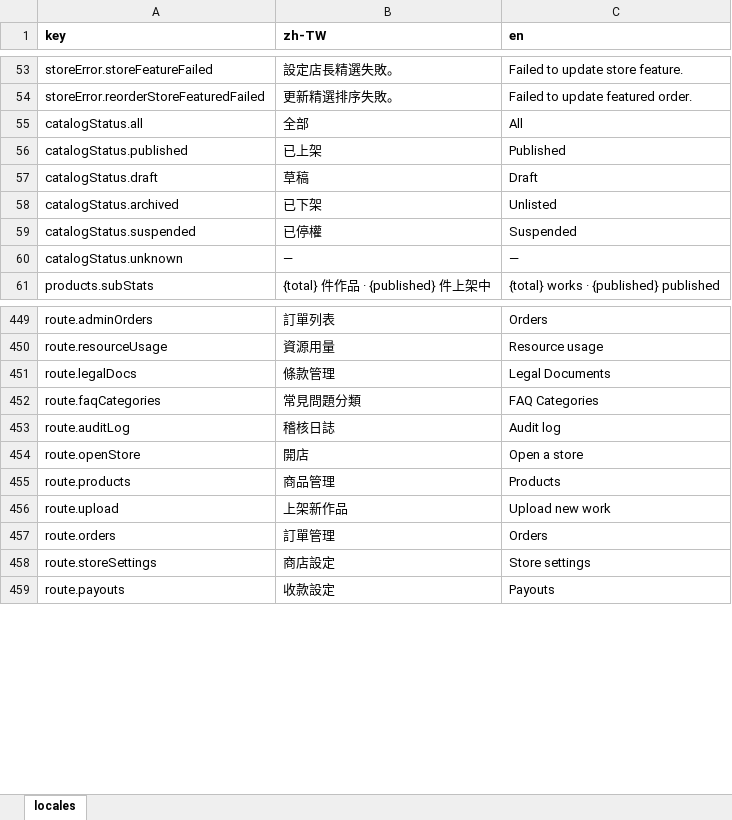
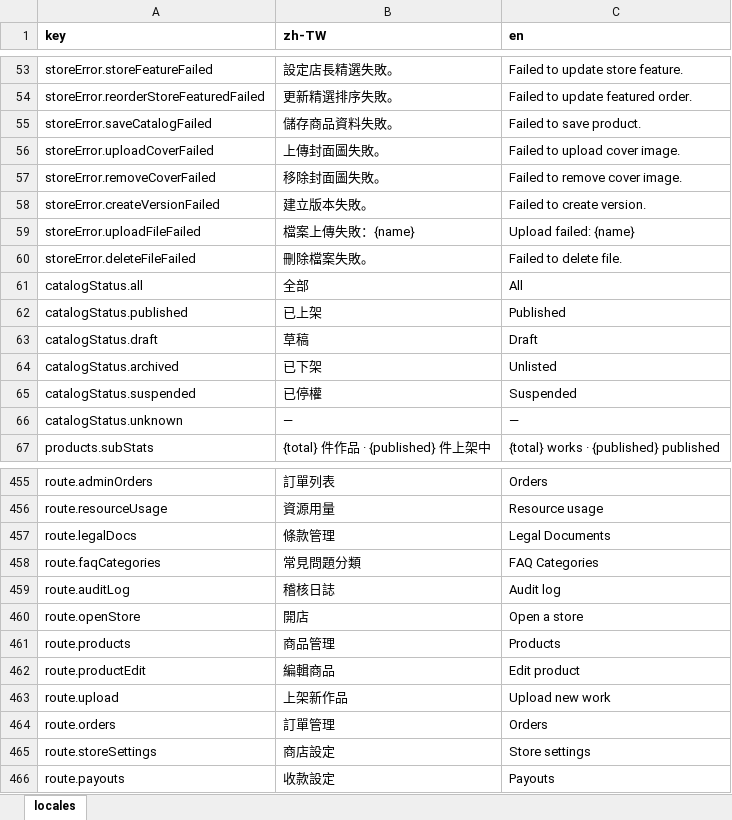
Before and after one commit to fee8ack21/open-jam, an Excel workbook: apps/workspace-web/i18n.xlsx, sheet locales, drawn as a sheet; only a part is shown, gaps mark what is left out; values as stored, in another font and other column widths than the file's, no borders; the diff covers the shown part only; the diff names each change by its address in the sheet, - before the commit and + after, or states it on an @@ line.

```diff
--- a/apps/workspace-web/i18n.xlsx (sheet locales)
+++ b/apps/workspace-web/i18n.xlsx (sheet locales)
+row 55: storeError.saveCatalogFailed | 儲存商品資料失敗。 | Failed to save product.
+row 56: storeError.uploadCoverFailed | 上傳封面圖失敗。 | Failed to upload cover image.
+row 57: storeError.removeCoverFailed | 移除封面圖失敗。 | Failed to remove cover image.
+row 58: storeError.createVersionFailed | 建立版本失敗。 | Failed to create version.
+row 59: storeError.uploadFileFailed | 檔案上傳失敗：{name} | Upload failed: {name}
+row 60: storeError.deleteFileFailed | 刪除檔案失敗。 | Failed to delete file.
+row 462: route.productEdit | 編輯商品 | Edit product
```
Also changed, not shown: 59 added rows elsewhere in this sheet, 8 other files.
